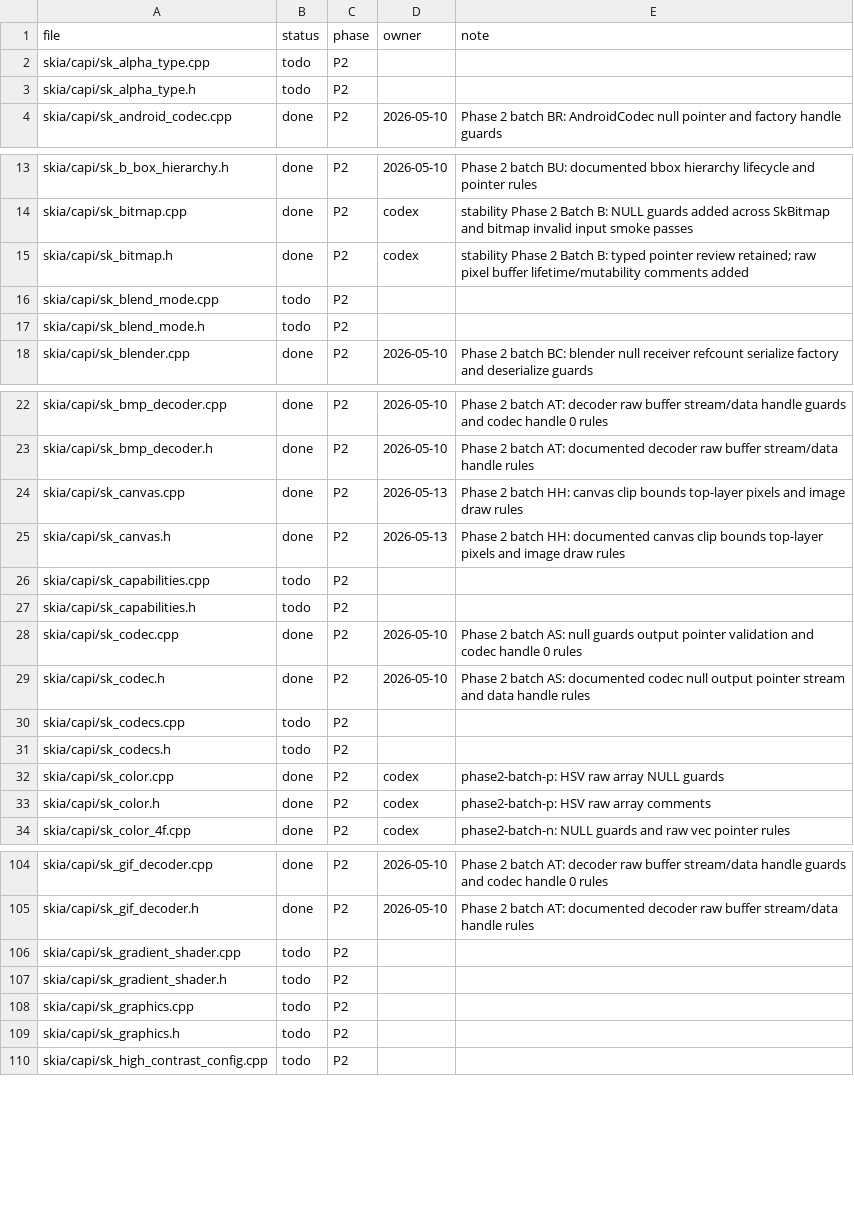
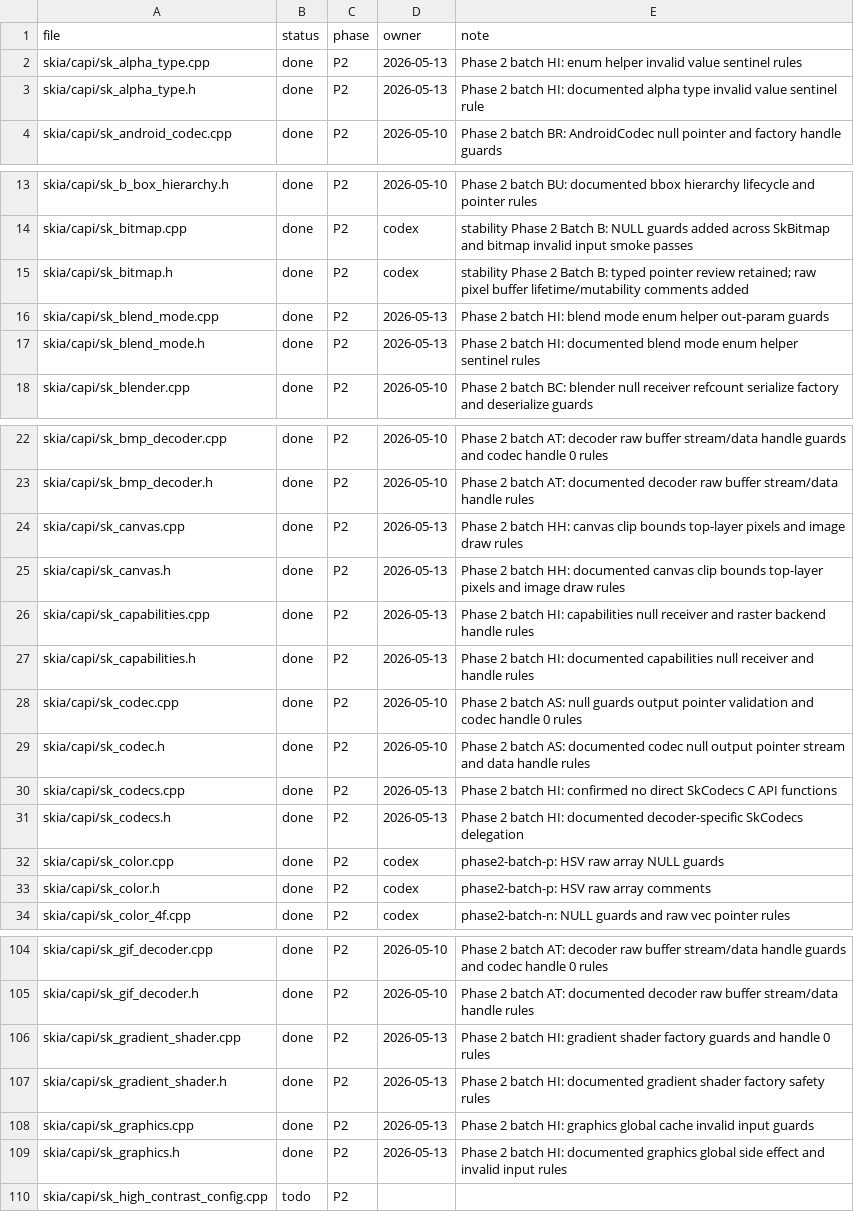
Before and after one commit to dolphilia/reskia, a CSV file: docs/plans/c-binding-remediation/checklists/capi-status.csv, drawn as a sheet; only a part is shown, gaps mark what is left out.

```diff
--- a/docs/plans/c-binding-remediation/checklists/capi-status.csv
+++ b/docs/plans/c-binding-remediation/checklists/capi-status.csv
@@ -1,4 +1,4 @@
 file,status,phase,owner,note
-skia/capi/sk_alpha_type.cpp,todo,P2,,
-skia/capi/sk_alpha_type.h,todo,P2,,
+skia/capi/sk_alpha_type.cpp,done,P2,2026-05-13,Phase 2 batch HI: enum helper invalid value sentinel rules
+skia/capi/sk_alpha_type.h,done,P2,2026-05-13,Phase 2 batch HI: documented alpha type invalid value sentinel rule
 skia/capi/sk_android_codec.cpp,done,P2,2026-05-10,Phase 2 batch BR: AndroidCodec null pointer and factory handle guards
@@ -15,4 +15,4 @@ skia/capi/sk_bitmap.cpp,done,P2,codex,"stability Phase 2 Batch B: NULL guards ad
 skia/capi/sk_bitmap.h,done,P2,codex,"stability Phase 2 Batch B: typed pointer review retained; raw pixel buffer lifetime/mutability comments added"
-skia/capi/sk_blend_mode.cpp,todo,P2,,
-skia/capi/sk_blend_mode.h,todo,P2,,
+skia/capi/sk_blend_mode.cpp,done,P2,2026-05-13,Phase 2 batch HI: blend mode enum helper out-param guards
+skia/capi/sk_blend_mode.h,done,P2,2026-05-13,Phase 2 batch HI: documented blend mode enum helper sentinel rules
 skia/capi/sk_blender.cpp,done,P2,2026-05-10,Phase 2 batch BC: blender null receiver refcount serialize factory and deserialize guards
@@ -25,8 +25,8 @@ skia/capi/sk_canvas.cpp,done,P2,2026-05-13,Phase 2 batch HH: canvas clip bounds
 skia/capi/sk_canvas.h,done,P2,2026-05-13,Phase 2 batch HH: documented canvas clip bounds top-layer pixels and image draw rules
-skia/capi/sk_capabilities.cpp,todo,P2,,
-skia/capi/sk_capabilities.h,todo,P2,,
+skia/capi/sk_capabilities.cpp,done,P2,2026-05-13,Phase 2 batch HI: capabilities null receiver and raster backend handle rules
+skia/capi/sk_capabilities.h,done,P2,2026-05-13,Phase 2 batch HI: documented capabilities null receiver and handle rules
 skia/capi/sk_codec.cpp,done,P2,2026-05-10,Phase 2 batch AS: null guards output pointer validation and codec handle 0 rules
 skia/capi/sk_codec.h,done,P2,2026-05-10,Phase 2 batch AS: documented codec null output pointer stream and data handle rules
-skia/capi/sk_codecs.cpp,todo,P2,,
-skia/capi/sk_codecs.h,todo,P2,,
+skia/capi/sk_codecs.cpp,done,P2,2026-05-13,Phase 2 batch HI: confirmed no direct SkCodecs C API functions
+skia/capi/sk_codecs.h,done,P2,2026-05-13,Phase 2 batch HI: documented decoder-specific SkCodecs delegation
 skia/capi/sk_color.cpp,done,P2,codex,phase2-batch-p: HSV raw array NULL guards,
@@ -105,6 +105,6 @@ skia/capi/sk_gif_decoder.cpp,done,P2,2026-05-10,Phase 2 batch AT: decoder raw bu
 skia/capi/sk_gif_decoder.h,done,P2,2026-05-10,Phase 2 batch AT: documented decoder raw buffer stream/data handle rules
-skia/capi/sk_gradient_shader.cpp,todo,P2,,
-skia/capi/sk_gradient_shader.h,todo,P2,,
-skia/capi/sk_graphics.cpp,todo,P2,,
-skia/capi/sk_graphics.h,todo,P2,,
+skia/capi/sk_gradient_shader.cpp,done,P2,2026-05-13,Phase 2 batch HI: gradient shader factory guards and handle 0 rules
+skia/capi/sk_gradient_shader.h,done,P2,2026-05-13,Phase 2 batch HI: documented gradient shader factory safety rules
+skia/capi/sk_graphics.cpp,done,P2,2026-05-13,Phase 2 batch HI: graphics global cache invalid input guards
+skia/capi/sk_graphics.h,done,P2,2026-05-13,Phase 2 batch HI: documented graphics global side effect and invalid input rules
 skia/capi/sk_high_contrast_config.cpp,todo,P2,,
```
Also changed, not shown: docs/plans/c-binding-remediation/checklists/capi-safety-detail-status.csv, 15 other files.
